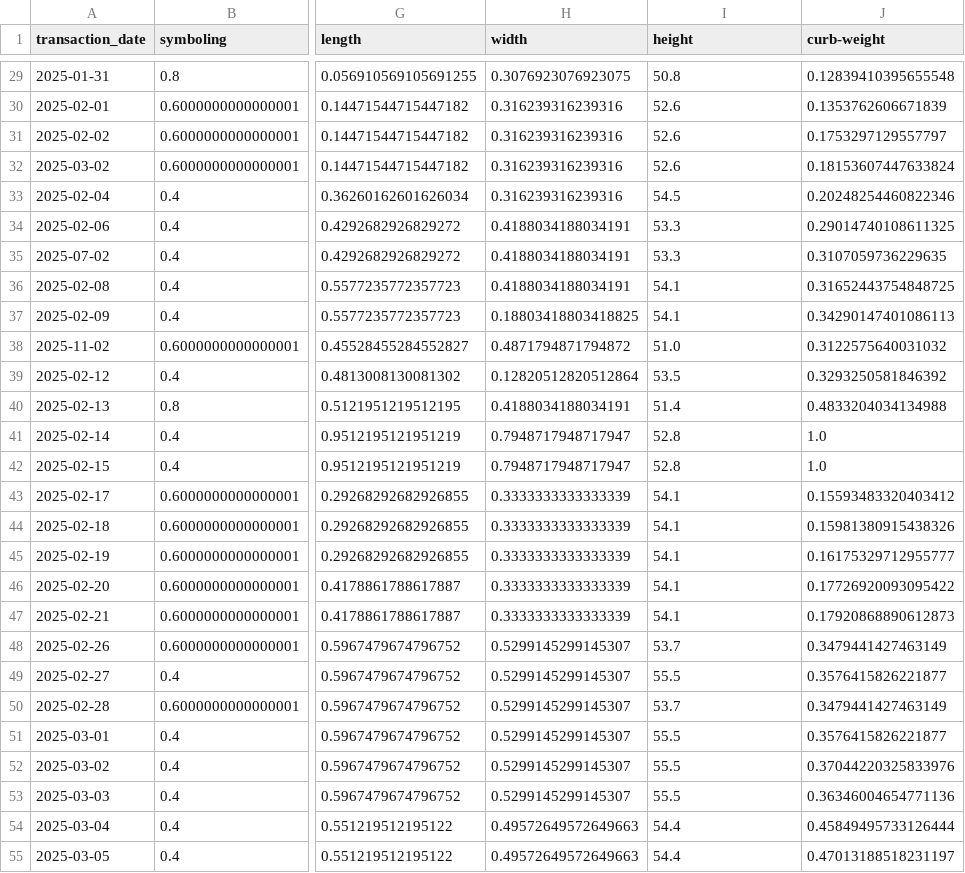
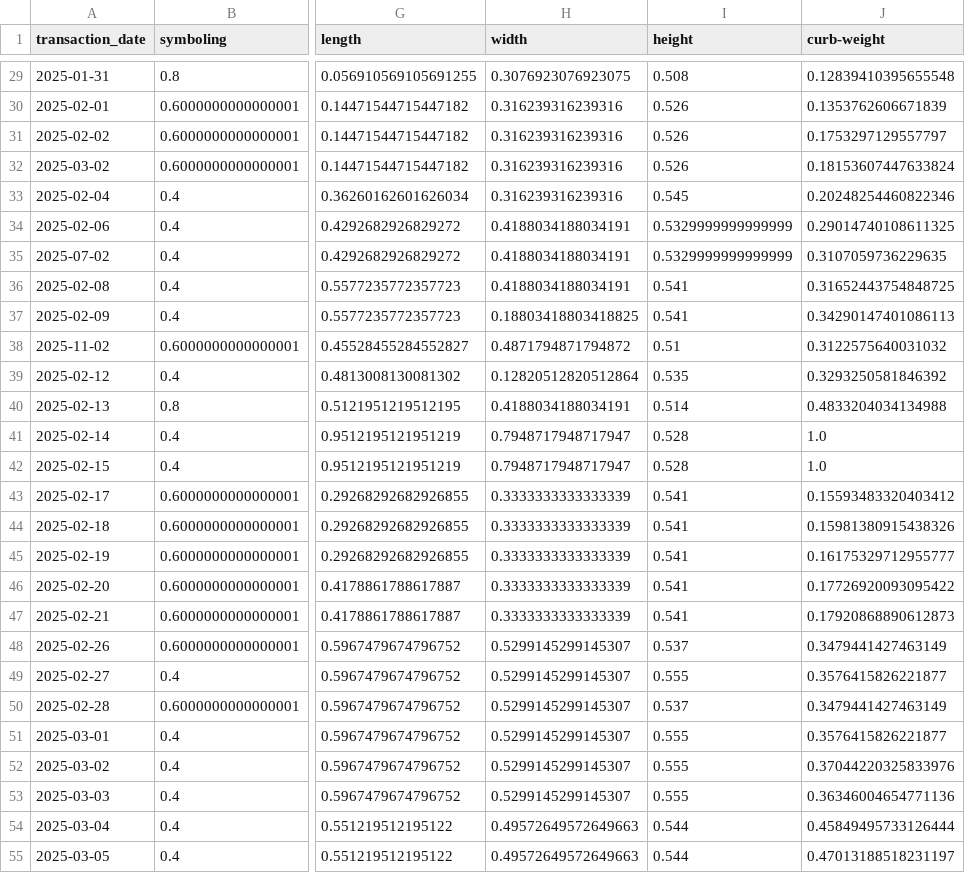
Before and after one commit to sherary/assignment-data-pipeline-sherary, a CSV file: data/processed/automobile_cleaned_data.csv, drawn as a sheet; only a part is shown, gaps mark what is left out; the diff covers the shown part only; the diff names each change by its address in the sheet, - before the commit and + after, or states it on an @@ line.

```diff
--- a/data/processed/automobile_cleaned_data.csv
+++ b/data/processed/automobile_cleaned_data.csv
-I29 (height): 50.8
+I29 (height): 0.508
-I30:I32 (height): 52.6
+I30:I32 (height): 0.526
-I33 (height): 54.5
+I33 (height): 0.545
-I34:I35 (height): 53.3
+I34:I35 (height): 0.5329999999999999
-I36:I37 (height): 54.1
+I36:I37 (height): 0.541
-I38 (height): 51.0
+I38 (height): 0.51
-I39 (height): 53.5
+I39 (height): 0.535
-I40 (height): 51.4
+I40 (height): 0.514
-I41:I42 (height): 52.8
+I41:I42 (height): 0.528
-I43:I47 (height): 54.1
+I43:I47 (height): 0.541
-I48 (height): 53.7
+I48 (height): 0.537
-I49 (height): 55.5
+I49 (height): 0.555
-I50 (height): 53.7
+I50 (height): 0.537
-I51:I53 (height): 55.5
+I51:I53 (height): 0.555
-I54:I55 (height): 54.4
+I54:I55 (height): 0.544
```
Also changed, not shown: 159 edited cells elsewhere in this file, 4 other files.
